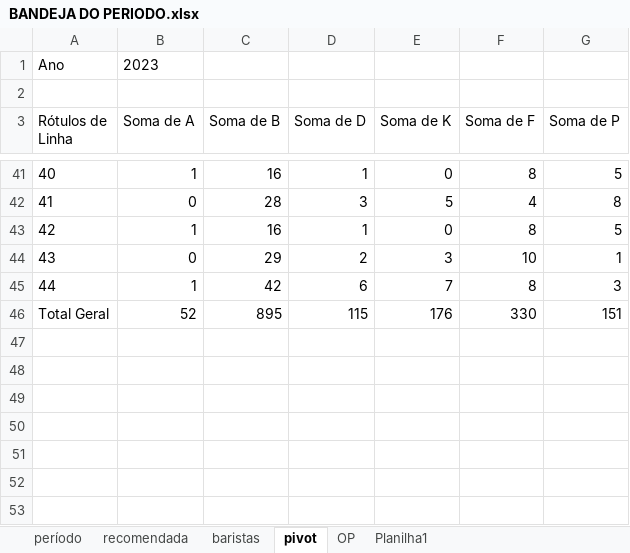
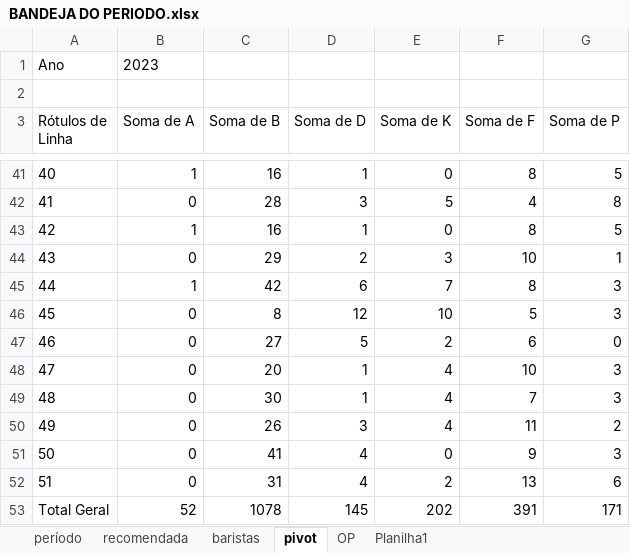
Before and after one commit to gabbmelo/bonus_bandejas, an Excel workbook: BANDEJA DO PERIODO.xlsx, sheet pivot, drawn as a sheet; only a part is shown, gaps mark what is left out; values as stored, in another font and other column widths than the file's, no borders; removed rows and columns are numbered as before the commit, all else as after; the diff names each change by its address in the sheet, - before the commit and + after, or states it on an @@ line.

```diff
--- a/BANDEJA DO PERIODO.xlsx (sheet pivot)
+++ b/BANDEJA DO PERIODO.xlsx (sheet pivot)
-row 46: Total Geral | 52 | 895 | 115 | 176 | 330 | 151
+row 46: 45 | 0 | 8 | 12 | 10 | 5 | 3
+row 47: 46 | 0 | 27 | 5 | 2 | 6 | 0
+row 48: 47 | 0 | 20 | 1 | 4 | 10 | 3
+row 49: 48 | 0 | 30 | 1 | 4 | 7 | 3
+row 50: 49 | 0 | 26 | 3 | 4 | 11 | 2
+row 51: 50 | 0 | 41 | 4 | 0 | 9 | 3
+row 52: 51 | 0 | 31 | 4 | 2 | 13 | 6
+row 53: Total Geral | 52 | 1078 | 145 | 202 | 391 | 171
```
Also changed, not shown: sheet baristas, sheet período, sheet recomendada, Controle de bandejas.xlsx, 2 other files.
